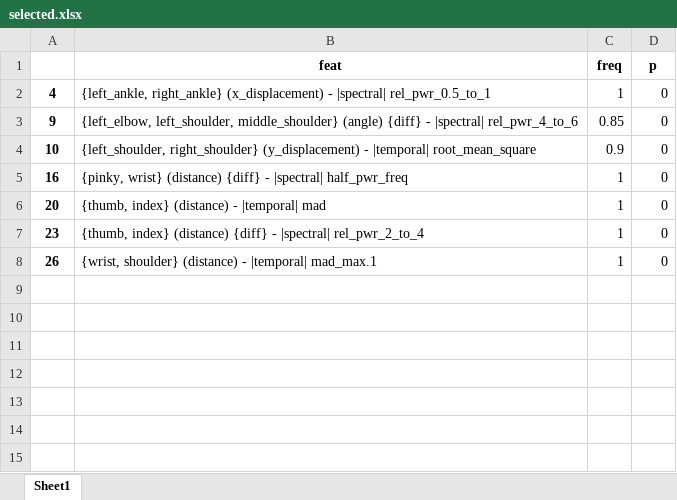
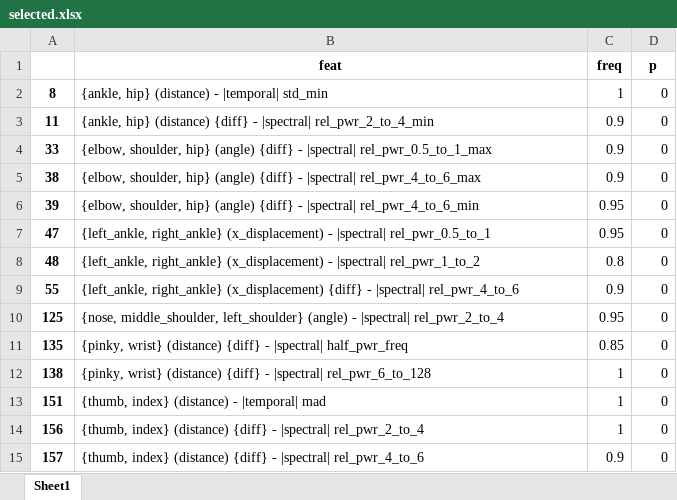
Before and after one commit to abbasilab/Video-Tracking-PD, an Excel workbook: figures/int/selected.xlsx, sheet Sheet1, drawn as a sheet; values as stored, in another font and other column widths than the file's, no borders; removed rows and columns are numbered as before the commit, all else as after; the diff names each change by its address in the sheet, - before the commit and + after, or states it on an @@ line.

```diff
--- a/figures/int/selected.xlsx (sheet Sheet1)
+++ b/figures/int/selected.xlsx (sheet Sheet1)
-A2: 4
+A2: 8
-B2 (feat): {left_ankle, right_ankle} (x_displacement) - |spectral| rel_pwr_0.5_to_1
+B2 (feat): {ankle, hip} (distance) - |temporal| std_min
-row 3: 9 | {left_elbow, left_shoulder, middle_shoulder} (angle) {diff} - |spectral| rel_pwr_4_to_6 | 0.85 | 0
+row 3: 11 | {ankle, hip} (distance) {diff} - |spectral| rel_pwr_2_to_4_min | 0.9 | 0
+row 4: 33 | {elbow, shoulder, hip} (angle) {diff} - |spectral| rel_pwr_0.5_to_1_max | 0.9 | 0
-A5: 10
+A5: 38
-B5 (feat): {left_shoulder, right_shoulder} (y_displacement) - |temporal| root_mean_square
+B5 (feat): {elbow, shoulder, hip} (angle) {diff} - |spectral| rel_pwr_4_to_6_max
+row 6: 39 | {elbow, shoulder, hip} (angle) {diff} - |spectral| rel_pwr_4_to_6_min | 0.95 | 0
+row 7: 47 | {left_ankle, right_ankle} (x_displacement) - |spectral| rel_pwr_0.5_to_1 | 0.95 | 0
+row 8: 48 | {left_ankle, right_ankle} (x_displacement) - |spectral| rel_pwr_1_to_2 | 0.8 | 0
+row 9: 55 | {left_ankle, right_ankle} (x_displacement) {diff} - |spectral| rel_pwr_4_to_6 | 0.9 | 0
+row 10: 125 | {nose, middle_shoulder, left_shoulder} (angle) - |spectral| rel_pwr_2_to_4 | 0.95 | 0
+row 11: 135 | {pinky, wrist} (distance) {diff} - |spectral| half_pwr_freq | 0.85 | 0
-A12: 16
+A12: 138
-B12 (feat): …- |spectral| half_pwr_freq
+B12 (feat): …- |spectral| rel_pwr_6_to_128
-A13: 20
+A13: 151
-A14: 23
+A14: 156
-row 8: 26 | {wrist, shoulder} (distance) - |temporal| mad_max.1 | 1 | 0
+row 15: 157 | {thumb, index} (distance) {diff} - |spectral| rel_pwr_4_to_6 | 0.9 | 0
```
Also changed, not shown: figures/ft/selected.xlsx, figures/ft/stats.xlsx, 42 other files.
